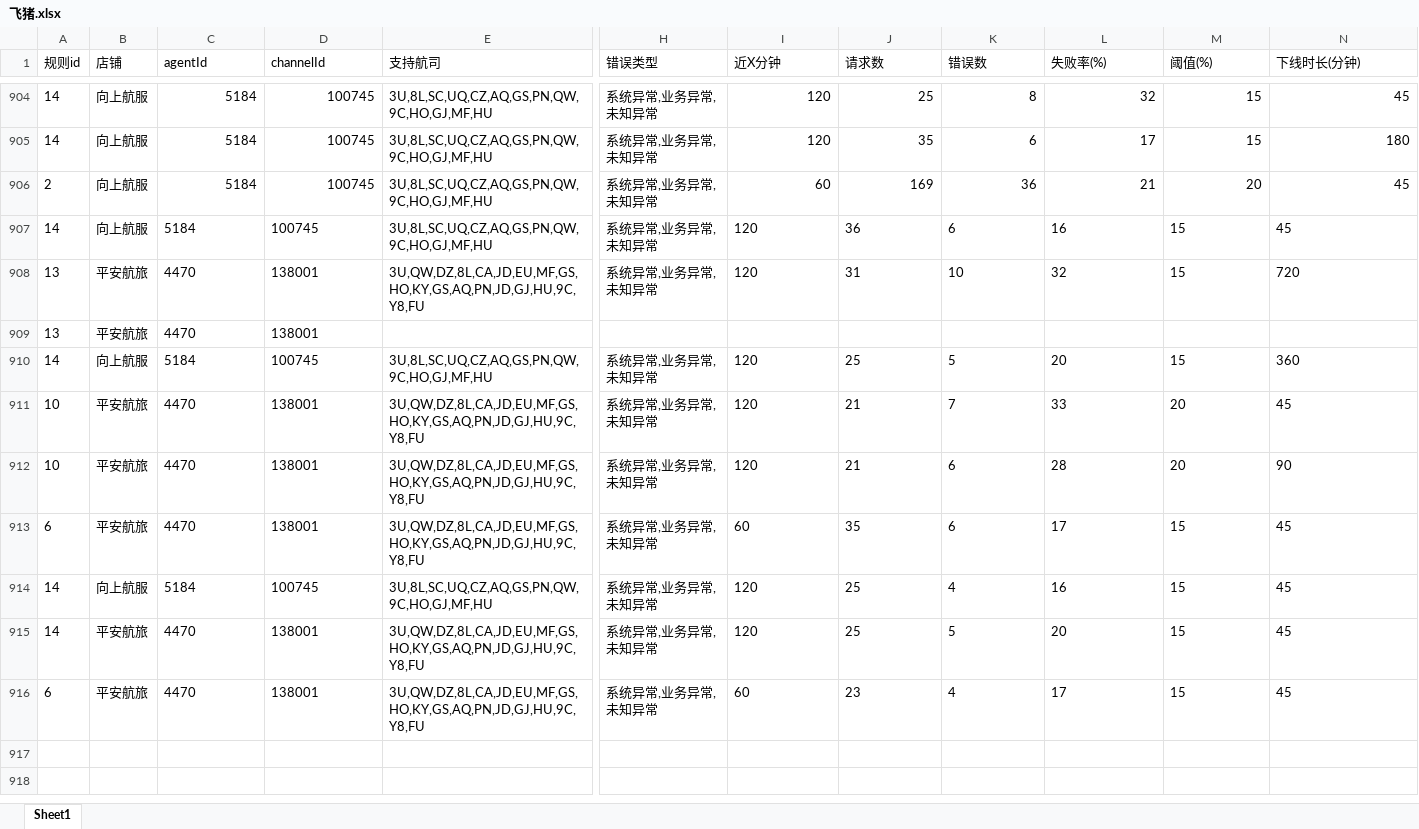
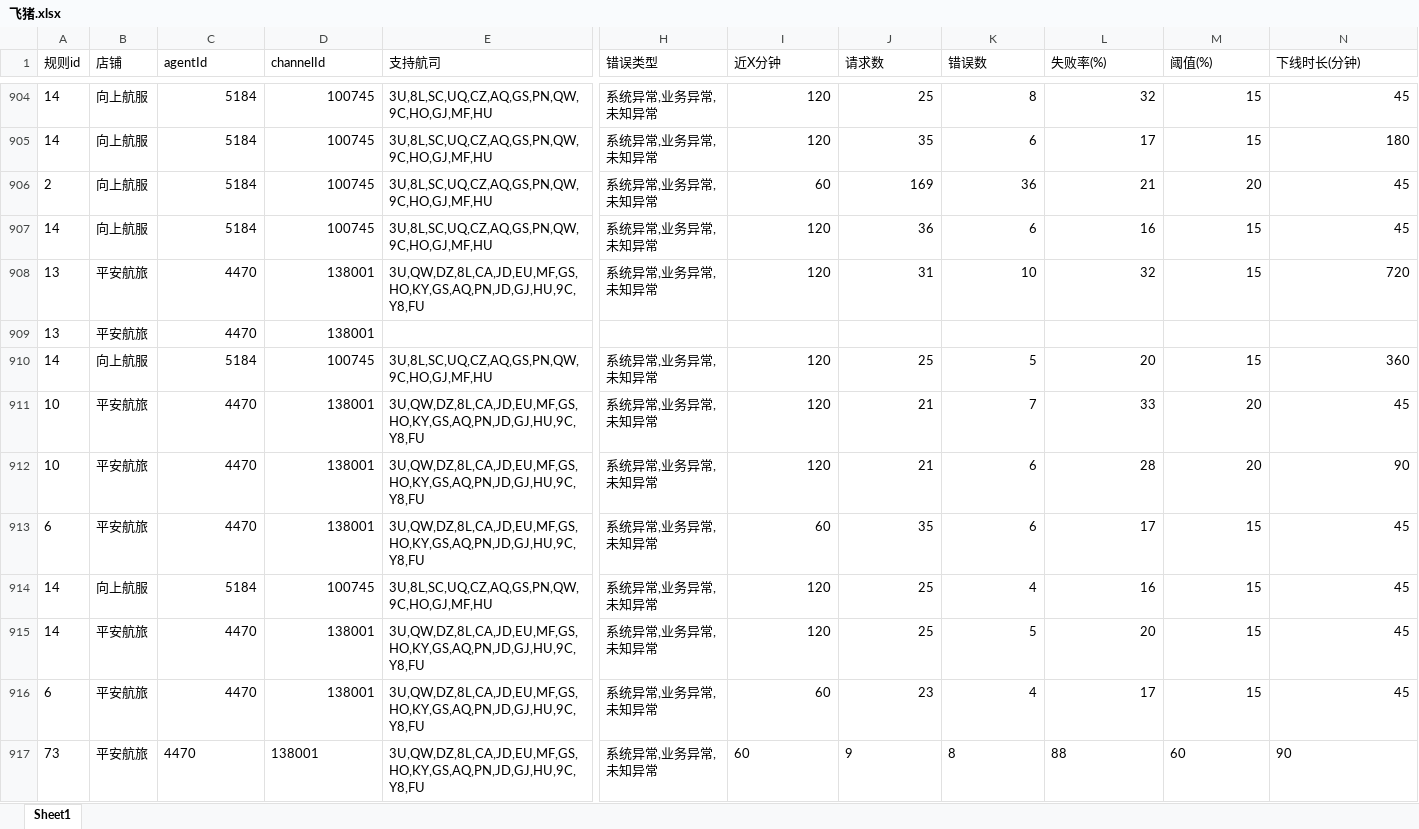
Before and after one commit to LUOcheng487/-, an Excel workbook: data/飞猪.xlsx, sheet Sheet1, drawn as a sheet; only a part is shown, gaps mark what is left out; values as stored, in another font and other column widths than the file's, no borders; rows hold the shown columns only; the diff covers the shown part only; the diff names each change by its address in the sheet, - before the commit and + after, or states it on an @@ line.

```diff
--- a/data/飞猪.xlsx (sheet Sheet1)
+++ b/data/飞猪.xlsx (sheet Sheet1)
-C907:D916 alignment: left
+C907:D916 alignment: right
-I907:N908 alignment: left
+I907:N908 alignment: right
-I910:N916 alignment: left
+I910:N916 alignment: right
+row 917: 73 | 平安航旅 | 4470 | 138001 | 3U,QW,DZ,8L,CA,JD,EU,MF,GS,HO,KY,GS,AQ,PN,JD,GJ,HU,9C,Y8,FU | 系统异常,业务异常,未知异常 | 60 | 9 | 8 | 88 | 60 | 90
```
Also changed, not shown: 11 added rows elsewhere in this sheet, data/携程.xlsx, data/智行.xlsx, 1 other file.
